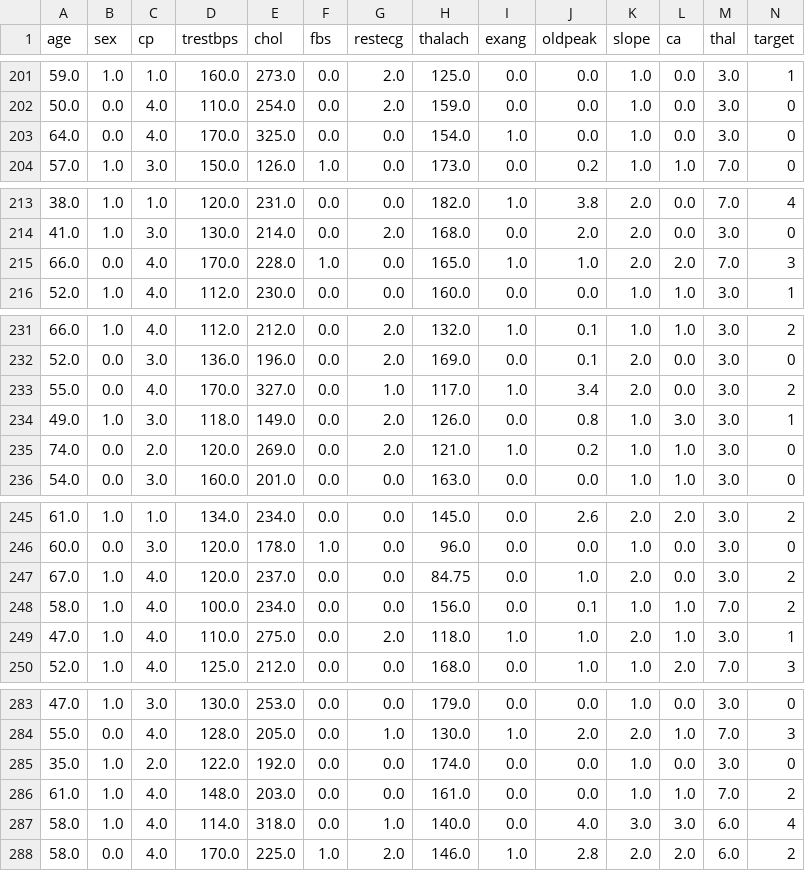
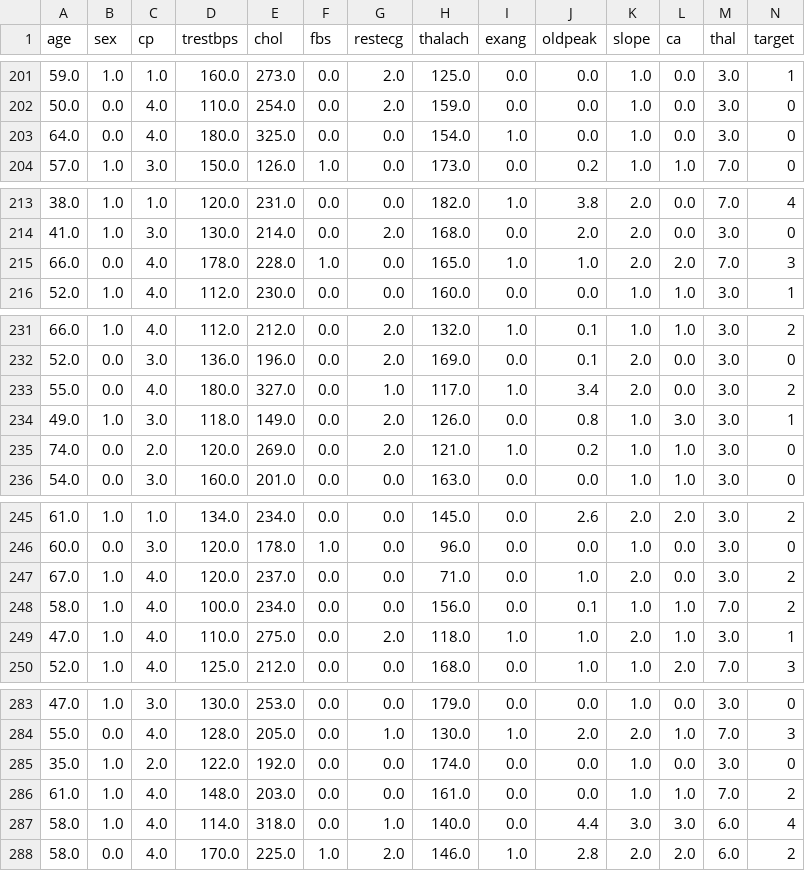
Before and after one commit to Jeremias16Dinzinga/Heart-Disease, a CSV file: data/cleveland.csv, drawn as a sheet; only a part is shown, gaps mark what is left out; the diff covers the shown part only.

```diff
--- a/data/cleveland.csv
+++ b/data/cleveland.csv
@@ -202,3 +202,3 @@ age,sex,cp,trestbps,chol,fbs,restecg,thalach,exang,oldpeak,slope,ca,thal,target
 50.0,0.0,4.0,110.0,254.0,0.0,2.0,159.0,0.0,0.0,1.0,0.0,3.0,0
-64.0,0.0,4.0,170.0,325.0,0.0,0.0,154.0,1.0,0.0,1.0,0.0,3.0,0
+64.0,0.0,4.0,180.0,325.0,0.0,0.0,154.0,1.0,0.0,1.0,0.0,3.0,0
 57.0,1.0,3.0,150.0,126.0,1.0,0.0,173.0,0.0,0.2,1.0,1.0,7.0,0
@@ -214,3 +214,3 @@ age,sex,cp,trestbps,chol,fbs,restecg,thalach,exang,oldpeak,slope,ca,thal,target
 41.0,1.0,3.0,130.0,214.0,0.0,2.0,168.0,0.0,2.0,2.0,0.0,3.0,0
-66.0,0.0,4.0,170.0,228.0,1.0,0.0,165.0,1.0,1.0,2.0,2.0,7.0,3
+66.0,0.0,4.0,178.0,228.0,1.0,0.0,165.0,1.0,1.0,2.0,2.0,7.0,3
 52.0,1.0,4.0,112.0,230.0,0.0,0.0,160.0,0.0,0.0,1.0,1.0,3.0,1
@@ -232,3 +232,3 @@ age,sex,cp,trestbps,chol,fbs,restecg,thalach,exang,oldpeak,slope,ca,thal,target
 52.0,0.0,3.0,136.0,196.0,0.0,2.0,169.0,0.0,0.1,2.0,0.0,3.0,0
-55.0,0.0,4.0,170.0,327.0,0.0,1.0,117.0,1.0,3.4,2.0,0.0,3.0,2
+55.0,0.0,4.0,180.0,327.0,0.0,1.0,117.0,1.0,3.4,2.0,0.0,3.0,2
 49.0,1.0,3.0,118.0,149.0,0.0,2.0,126.0,0.0,0.8,1.0,3.0,3.0,1
@@ -246,3 +246,3 @@ age,sex,cp,trestbps,chol,fbs,restecg,thalach,exang,oldpeak,slope,ca,thal,target
 60.0,0.0,3.0,120.0,178.0,1.0,0.0,96.0,0.0,0.0,1.0,0.0,3.0,0
-67.0,1.0,4.0,120.0,237.0,0.0,0.0,84.75,0.0,1.0,2.0,0.0,3.0,2
+67.0,1.0,4.0,120.0,237.0,0.0,0.0,71.0,0.0,1.0,2.0,0.0,3.0,2
 58.0,1.0,4.0,100.0,234.0,0.0,0.0,156.0,0.0,0.1,1.0,1.0,7.0,2
@@ -286,3 +286,3 @@ age,sex,cp,trestbps,chol,fbs,restecg,thalach,exang,oldpeak,slope,ca,thal,target
 61.0,1.0,4.0,148.0,203.0,0.0,0.0,161.0,0.0,0.0,1.0,1.0,7.0,2
-58.0,1.0,4.0,114.0,318.0,0.0,1.0,140.0,0.0,4.0,3.0,3.0,6.0,4
+58.0,1.0,4.0,114.0,318.0,0.0,1.0,140.0,0.0,4.4,3.0,3.0,6.0,4
 58.0,0.0,4.0,170.0,225.0,1.0,2.0,146.0,1.0,2.8,2.0,2.0,6.0,2
```
Also changed, not shown: 15 edited cells elsewhere in this file, data/cleveland_test.csv, data/cleveland_train.csv, 3 other files.
